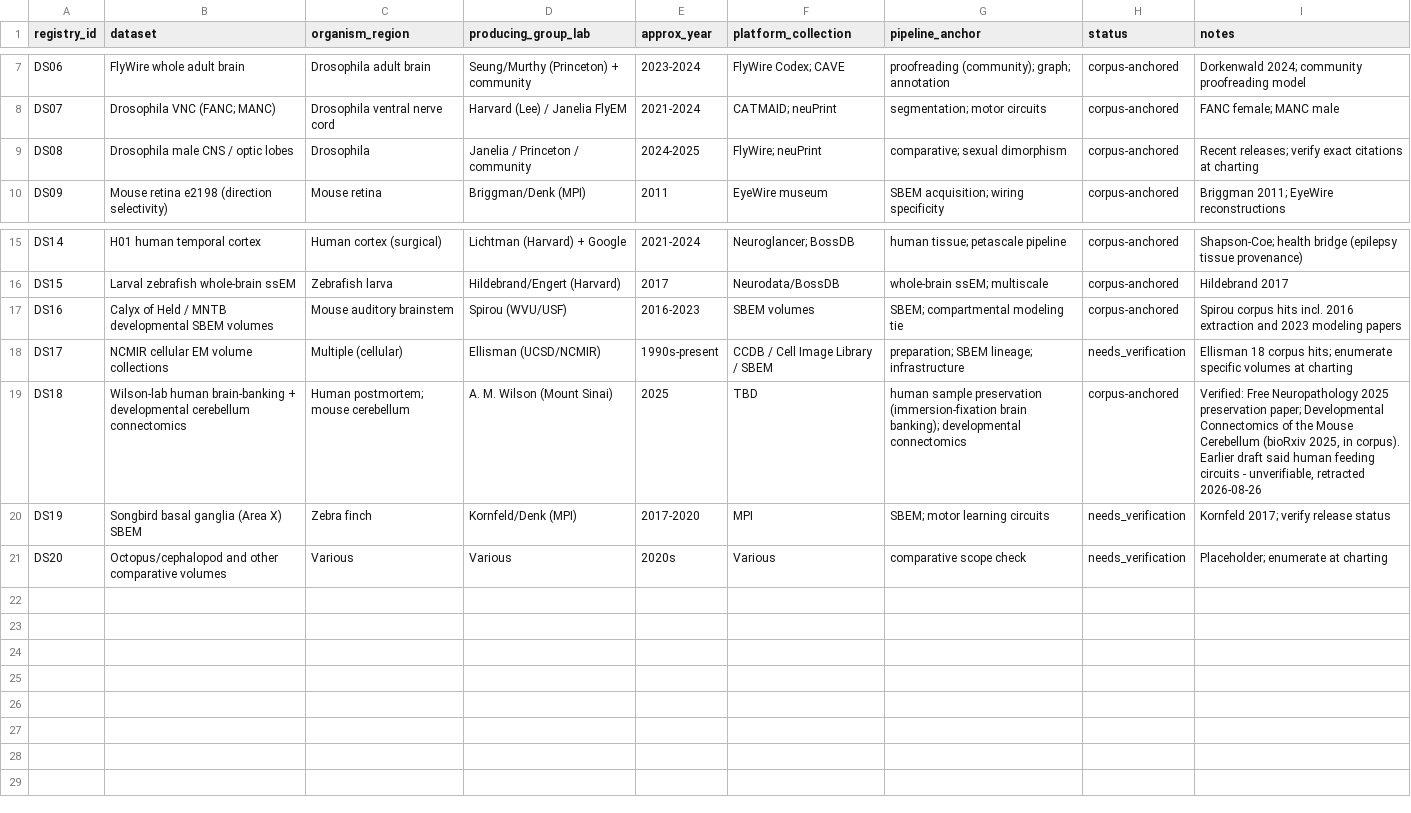
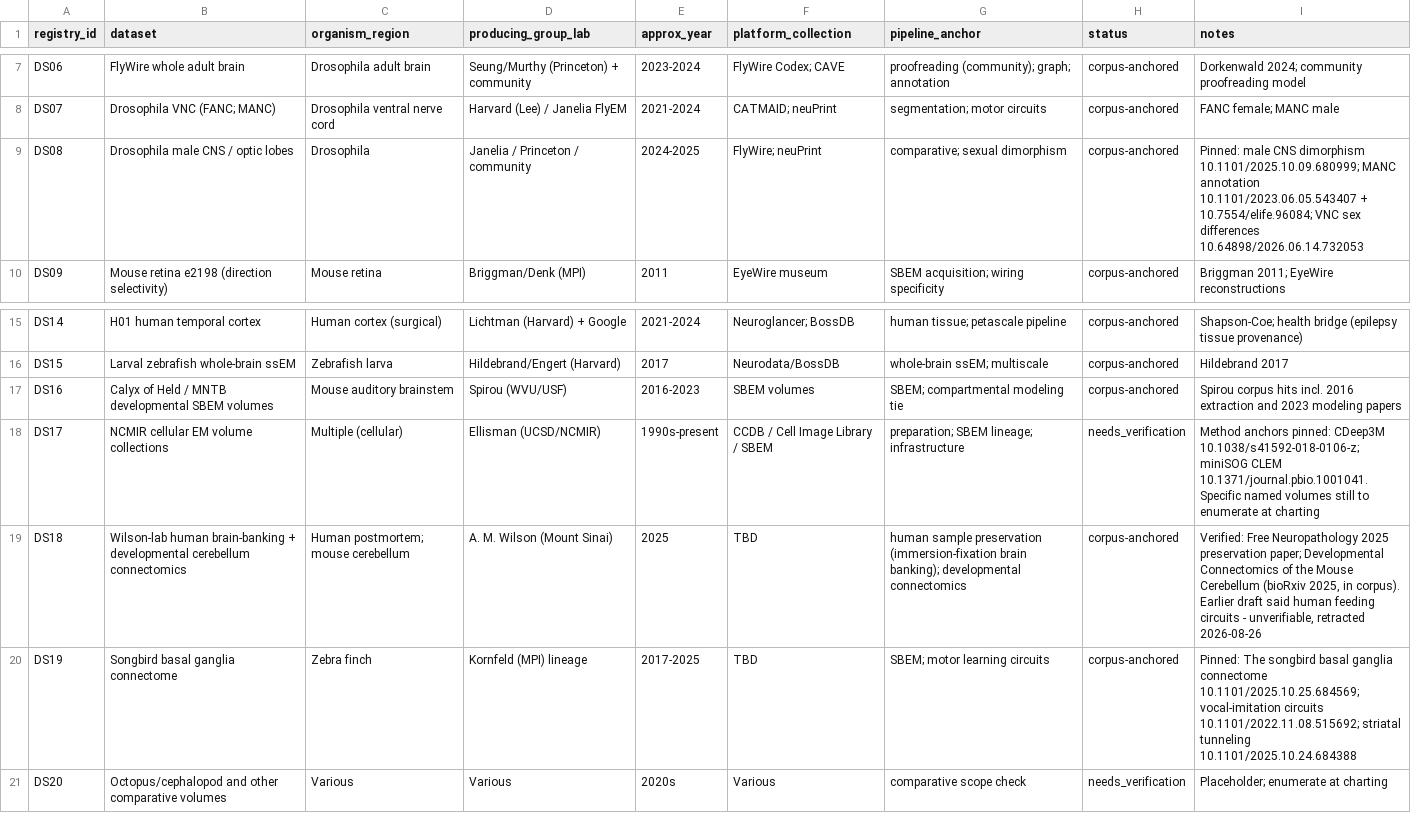
Before and after one commit to wrgr/connectomics-survey, a CSV file: postanalysis/registry/dataset_registry_draft.csv, drawn as a sheet; only a part is shown, gaps mark what is left out.

```diff
--- a/postanalysis/registry/dataset_registry_draft.csv
+++ b/postanalysis/registry/dataset_registry_draft.csv
@@ -8,3 +8,3 @@ DS06,FlyWire whole adult brain,Drosophila adult brain,"Seung/Murthy (Princeton)
 DS07,Drosophila VNC (FANC; MANC),Drosophila ventral nerve cord,"Harvard (Lee) / Janelia FlyEM",2021-2024,CATMAID; neuPrint,segmentation; motor circuits,corpus-anchored,FANC female; MANC male
-DS08,Drosophila male CNS / optic lobes,Drosophila,"Janelia / Princeton / community",2024-2025,FlyWire; neuPrint,comparative; sexual dimorphism,corpus-anchored,Recent releases; verify exact citations at charting
+DS08,Drosophila male CNS / optic lobes,Drosophila,"Janelia / Princeton / community",2024-2025,FlyWire; neuPrint,comparative; sexual dimorphism,corpus-anchored,"Pinned: male CNS dimorphism 10.1101/2025.10.09.680999; MANC annotation 10.1101/2023.06.05.543407 + 10.7554/elife.96084; VNC sex differences 10.64898/2026.06.14.732053"
 DS09,Mouse retina e2198 (direction selectivity),Mouse retina,"Briggman/Denk (MPI)",2011,EyeWire museum,SBEM acquisition; wiring specificity,corpus-anchored,Briggman 2011; EyeWire reconstructions
@@ -17,5 +17,5 @@ DS15,Larval zebrafish whole-brain ssEM,Zebrafish larva,"Hildebrand/Engert (Harva
 DS16,Calyx of Held / MNTB developmental SBEM volumes,Mouse auditory brainstem,"Spirou (WVU/USF)",2016-2023,SBEM volumes,SBEM; compartmental modeling tie,corpus-anchored,Spirou corpus hits incl. 2016 extraction and 2023 modeling papers
-DS17,NCMIR cellular EM volume collections,Multiple (cellular),"Ellisman (UCSD/NCMIR)",1990s-present,CCDB / Cell Image Library / SBEM,preparation; SBEM lineage; infrastructure,needs_verification,Ellisman 18 corpus hits; enumerate specific volumes at charting
+DS17,NCMIR cellular EM volume collections,Multiple (cellular),"Ellisman (UCSD/NCMIR)",1990s-present,CCDB / Cell Image Library / SBEM,preparation; SBEM lineage; infrastructure,needs_verification,"Method anchors pinned: CDeep3M 10.1038/s41592-018-0106-z; miniSOG CLEM 10.1371/journal.pbio.1001041. Specific named volumes still to enumerate at charting"
 DS18,Wilson-lab human brain-banking + developmental cerebellum connectomics,Human postmortem; mouse cerebellum,"A. M. Wilson (Mount Sinai)",2025,TBD,human sample preservation (immersion-fixation brain banking); developmental connectomics,corpus-anchored,"Verified: Free Neuropathology 2025 preservation paper; Developmental Connectomics of the Mouse Cerebellum (bioRxiv 2025, in corpus). Earlier draft said human feeding circuits - unverifiable, retracted 2026-08-26"
-DS19,Songbird basal ganglia (Area X) SBEM,Zebra finch,"Kornfeld/Denk (MPI)",2017-2020,MPI,SBEM; motor learning circuits,needs_verification,Kornfeld 2017; verify release status
+DS19,Songbird basal ganglia connectome,Zebra finch,"Kornfeld (MPI) lineage",2017-2025,TBD,SBEM; motor learning circuits,corpus-anchored,"Pinned: The songbird basal ganglia connectome 10.1101/2025.10.25.684569; vocal-imitation circuits 10.1101/2022.11.08.515692; striatal tunneling 10.1101/2025.10.24.684388"
 DS20,Octopus/cephalopod and other comparative volumes,Various,Various,2020s,Various,comparative scope check,needs_verification,Placeholder; enumerate at charting
```
Also changed, not shown: 2 other files.
